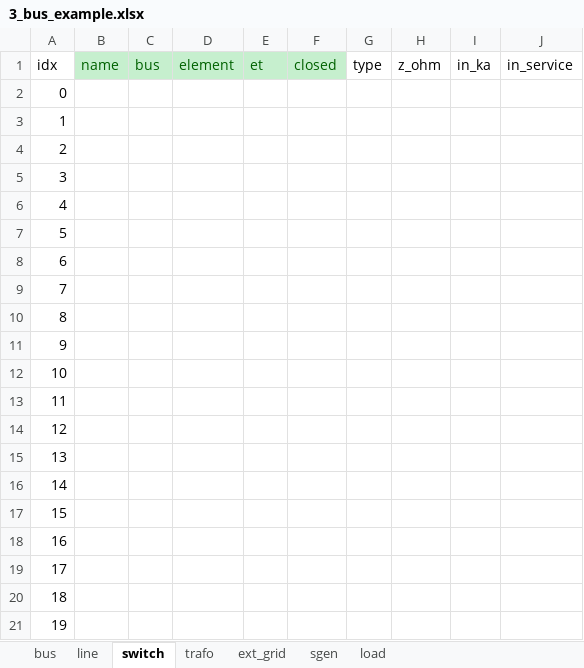
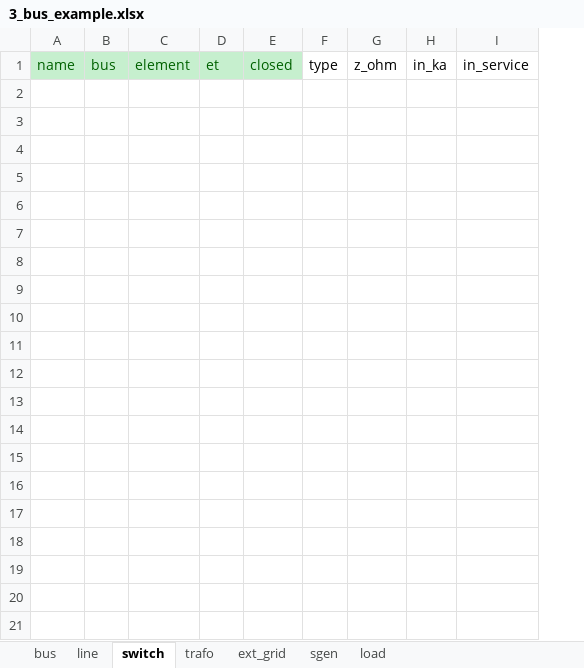
Before and after one commit to heig-vd-ie/pandapower-heig-ui, an Excel workbook: experiment/3_bus_example.xlsx, sheet switch, drawn as a sheet; only a part is shown; values as stored, in another font and other column widths than the file's, no borders; the diff covers the shown part only; the diff names each change by its address in the sheet, - before the commit and + after, or states it on an @@ line.

```diff
--- a/experiment/3_bus_example.xlsx (sheet switch)
+++ b/experiment/3_bus_example.xlsx (sheet switch)
-column A, row 1: idx
-row 2: 0
-row 3: 1
-row 4: 2
-row 5: 3
-row 6: 4
-row 7: 5
-row 8: 6
-row 9: 7
-row 10: 8
-row 11: 9
-row 12: 10
-row 13: 11
-row 14: 12
-row 15: 13
-row 16: 14
-row 17: 15
-row 18: 16
-row 19: 17
-row 20: 18
-row 21: 19
```
Also changed, not shown: 11 removed rows elsewhere in this sheet, sheet trafo, sheet load, sheet ext_grid, sheet line, sheet sgen, sheet bus, 18 other files.
